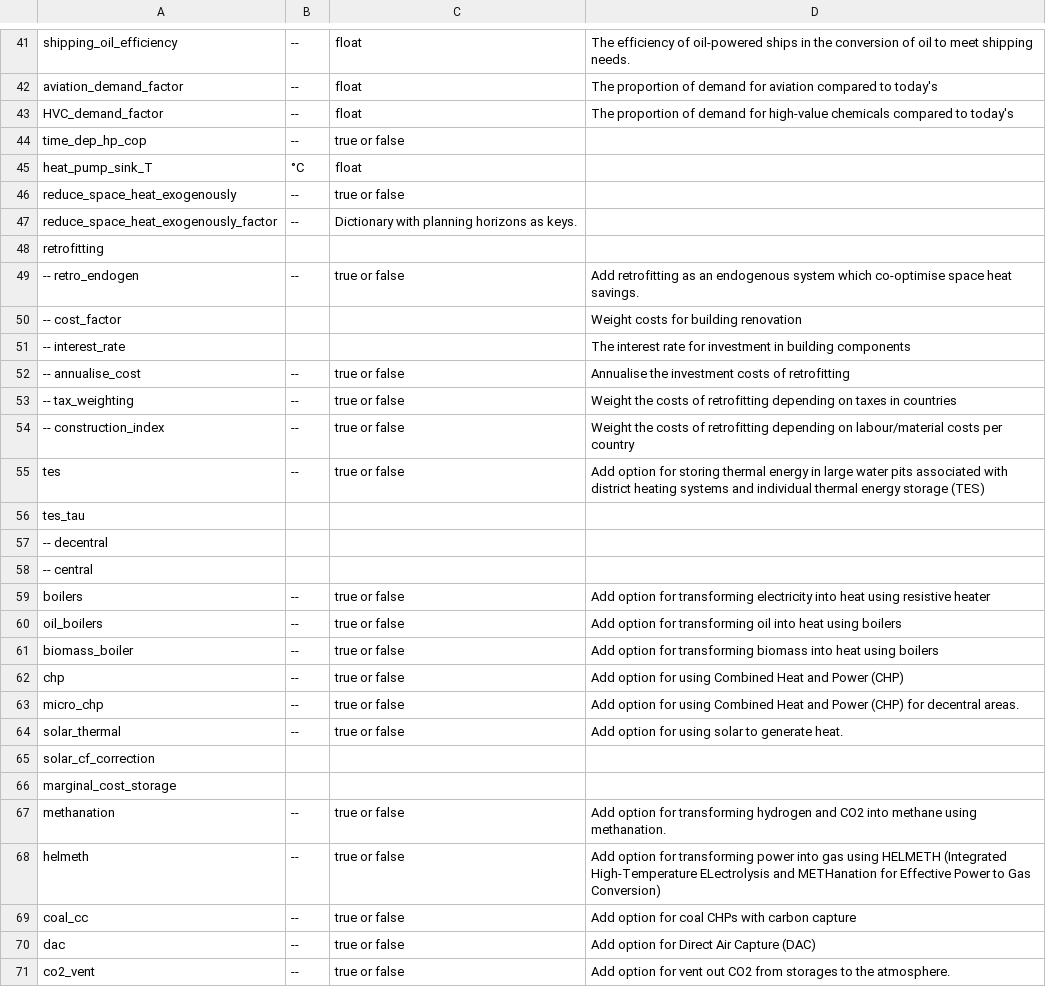
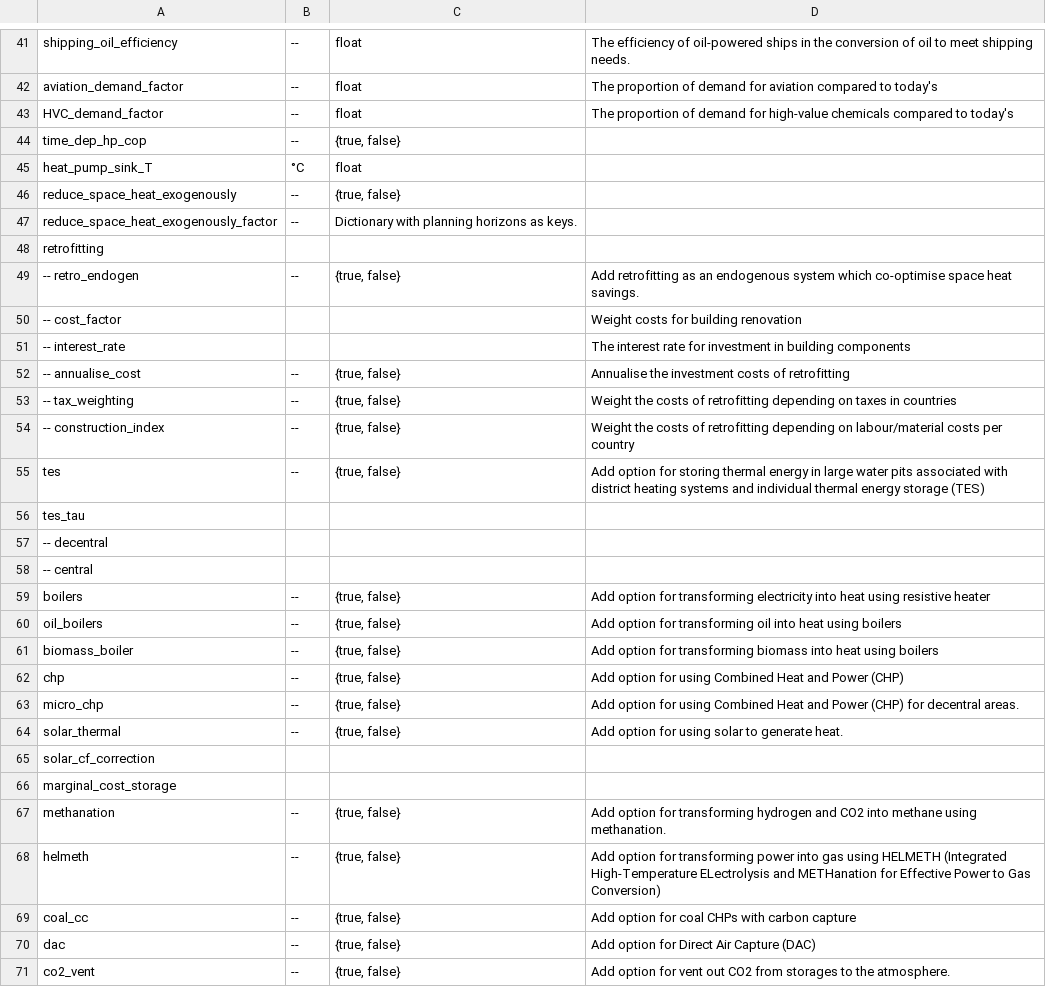
Before and after one commit to Luca2299/pypsa-eur, a CSV file: doc/configtables/sector.csv, drawn as a sheet; only a part is shown, gaps mark what is left out; the diff covers the shown part only.

```diff
--- a/doc/configtables/sector.csv
+++ b/doc/configtables/sector.csv
@@ -43,14 +43,14 @@ aviation_demand_factor,--,float,The proportion of demand for aviation compared t
 HVC_demand_factor,--,float,The proportion of demand for high-value chemicals compared to today's
-time_dep_hp_cop,--,true or false,
+time_dep_hp_cop,--,"{true, false}",
 heat_pump_sink_T,°C,float,
-reduce_space_heat_exogenously,--,true or false,
+reduce_space_heat_exogenously,--,"{true, false}",
 reduce_space_heat_exogenously_factor,--,Dictionary with planning horizons as keys.,
 retrofitting,,,
--- retro_endogen,--,true or false,Add retrofitting as an endogenous system which co-optimise space heat savings.
+-- retro_endogen,--,"{true, false}",Add retrofitting as an endogenous system which co-optimise space heat savings.
 -- cost_factor,,,Weight costs for building renovation
 -- interest_rate,,,The interest rate for investment in building components
--- annualise_cost,--,true or false,Annualise the investment costs of retrofitting
--- tax_weighting,--,true or false,Weight the costs of retrofitting depending on taxes in countries
--- construction_index,--,true or false,Weight the costs of retrofitting depending on labour/material costs per country
-tes,--,true or false,Add option for storing thermal energy in large water pits associated with district heating systems and individual thermal energy storage (TES)
+-- annualise_cost,--,"{true, false}",Annualise the investment costs of retrofitting
+-- tax_weighting,--,"{true, false}",Weight the costs of retrofitting depending on taxes in countries
+-- construction_index,--,"{true, false}",Weight the costs of retrofitting depending on labour/material costs per country
+tes,--,"{true, false}",Add option for storing thermal energy in large water pits associated with district heating systems and individual thermal energy storage (TES)
 tes_tau,,,
@@ -58,14 +58,14 @@ tes_tau,,,
 -- central,,,
-boilers,--,true or false,Add option for transforming electricity into heat using resistive heater
-oil_boilers,--,true or false,Add option for transforming oil into heat using boilers
-biomass_boiler,--,true or false,Add option for transforming biomass into heat using boilers
-chp,--,true or false,Add option for using Combined Heat and Power (CHP)
-micro_chp,--,true or false,Add option for using Combined Heat and Power (CHP) for decentral areas.
-solar_thermal,--,true or false,Add option for using solar to generate heat.
+boilers,--,"{true, false}",Add option for transforming electricity into heat using resistive heater
+oil_boilers,--,"{true, false}",Add option for transforming oil into heat using boilers
+biomass_boiler,--,"{true, false}",Add option for transforming biomass into heat using boilers
+chp,--,"{true, false}",Add option for using Combined Heat and Power (CHP)
+micro_chp,--,"{true, false}",Add option for using Combined Heat and Power (CHP) for decentral areas.
+solar_thermal,--,"{true, false}",Add option for using solar to generate heat.
 solar_cf_correction,,,
 marginal_cost_storage,,,
-methanation,--,true or false,Add option for transforming hydrogen and CO2 into methane using methanation.
-helmeth,--,true or false,Add option for transforming power into gas using HELMETH (Integrated High-Temperature ELectrolysis and METHanation for Effective Power to Gas Conversion)
-coal_cc,--,true or false,Add option for coal CHPs with carbon capture
-dac,--,true or false,Add option for Direct Air Capture (DAC)
-co2_vent,--,true or false,Add option for vent out CO2 from storages to the atmosphere.
+methanation,--,"{true, false}",Add option for transforming hydrogen and CO2 into methane using methanation.
+helmeth,--,"{true, false}",Add option for transforming power into gas using HELMETH (Integrated High-Temperature ELectrolysis and METHanation for Effective Power to Gas Conversion)
+coal_cc,--,"{true, false}",Add option for coal CHPs with carbon capture
+dac,--,"{true, false}",Add option for Direct Air Capture (DAC)
+co2_vent,--,"{true, false}",Add option for vent out CO2 from storages to the atmosphere.
```
Also changed, not shown: 28 edited cells elsewhere in this file, doc/configtables/plotting.csv, 5 other files.
